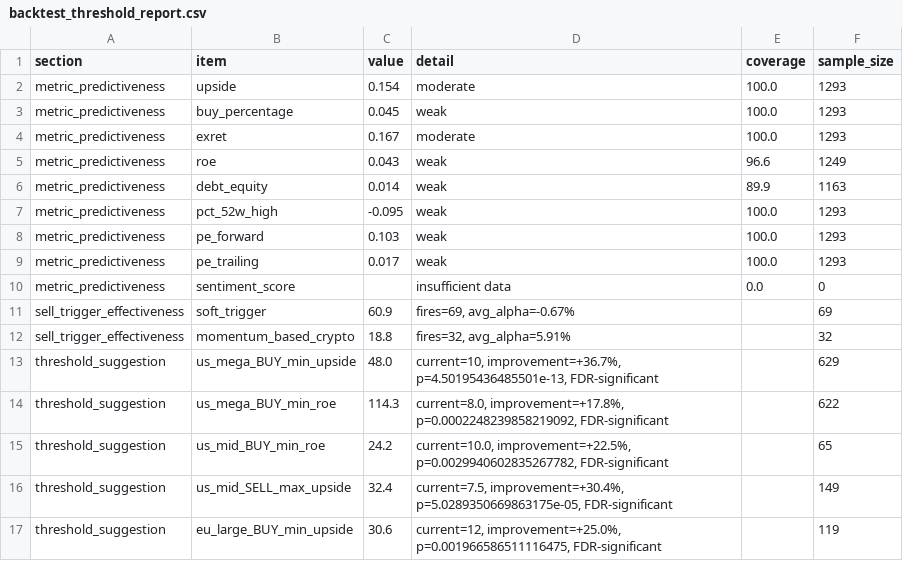
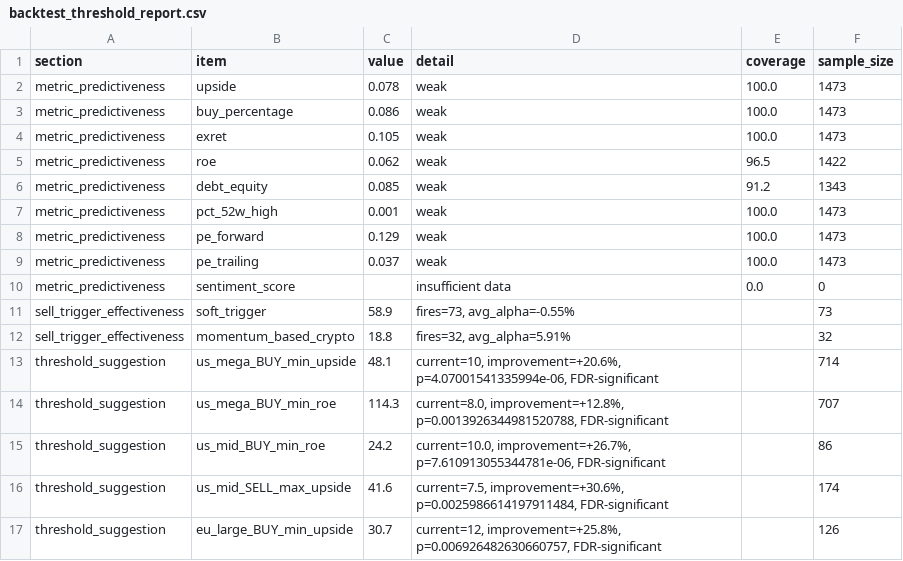
Before and after one commit to weirdapps/etorotrade, a CSV file: yahoofinance/output/backtest_threshold_report.csv, drawn as a sheet; only a part is shown; the diff covers the shown part only.

```diff
--- a/yahoofinance/output/backtest_threshold_report.csv
+++ b/yahoofinance/output/backtest_threshold_report.csv
@@ -1,17 +1,17 @@
 section,item,value,detail,coverage,sample_size
-metric_predictiveness,upside,0.154,moderate,100.0,1293
-metric_predictiveness,buy_percentage,0.045,weak,100.0,1293
-metric_predictiveness,exret,0.167,moderate,100.0,1293
-metric_predictiveness,roe,0.043,weak,96.6,1249
-metric_predictiveness,debt_equity,0.014,weak,89.9,1163
-metric_predictiveness,pct_52w_high,-0.095,weak,100.0,1293
-metric_predictiveness,pe_forward,0.103,weak,100.0,1293
-metric_predictiveness,pe_trailing,0.017,weak,100.0,1293
+metric_predictiveness,upside,0.078,weak,100.0,1473
+metric_predictiveness,buy_percentage,0.086,weak,100.0,1473
+metric_predictiveness,exret,0.105,weak,100.0,1473
+metric_predictiveness,roe,0.062,weak,96.5,1422
+metric_predictiveness,debt_equity,0.085,weak,91.2,1343
+metric_predictiveness,pct_52w_high,0.001,weak,100.0,1473
+metric_predictiveness,pe_forward,0.129,weak,100.0,1473
+metric_predictiveness,pe_trailing,0.037,weak,100.0,1473
 metric_predictiveness,sentiment_score,,insufficient data,0.0,0
-sell_trigger_effectiveness,soft_trigger,60.9,"fires=69, avg_alpha=-0.67%",,69
+sell_trigger_effectiveness,soft_trigger,58.9,"fires=73, avg_alpha=-0.55%",,73
 sell_trigger_effectiveness,momentum_based_crypto,18.8,"fires=32, avg_alpha=5.91%",,32
-threshold_suggestion,us_mega_BUY_min_upside,48.0,"current=10, improvement=+36.7%, p=4.50195436485501e-13, FDR-significant",,629
-threshold_suggestion,us_mega_BUY_min_roe,114.3,"current=8.0, improvement=+17.8%, p=0.0002248239858219092, FDR-significant",,622
-threshold_suggestion,us_mid_BUY_min_roe,24.2,"current=10.0, improvement=+22.5%, p=0.0029940602835267782, FDR-significant",,65
-threshold_suggestion,us_mid_SELL_max_upside,32.4,"current=7.5, improvement=+30.4%, p=5.0289350669863175e-05, FDR-significant",,149
-threshold_suggestion,eu_large_BUY_min_upside,30.6,"current=12, improvement=+25.0%, p=0.001966586511116475, FDR-significant",,119
+threshold_suggestion,us_mega_BUY_min_upside,48.1,"current=10, improvement=+20.6%, p=4.07001541335994e-06, FDR-significant",,714
+threshold_suggestion,us_mega_BUY_min_roe,114.3,"current=8.0, improvement=+12.8%, p=0.0013926344981520788, FDR-significant",,707
+threshold_suggestion,us_mid_BUY_min_roe,24.2,"current=10.0, improvement=+26.7%, p=7.610913055344781e-06, FDR-significant",,86
+threshold_suggestion,us_mid_SELL_max_upside,41.6,"current=7.5, improvement=+30.6%, p=0.0025986614197911484, FDR-significant",,174
+threshold_suggestion,eu_large_BUY_min_upside,30.7,"current=12, improvement=+25.8%, p=0.006926482630660757, FDR-significant",,126
```
Also changed, not shown: 20 edited cells elsewhere in this file, yahoofinance/output/backtest_summary.csv, 2 other files.
